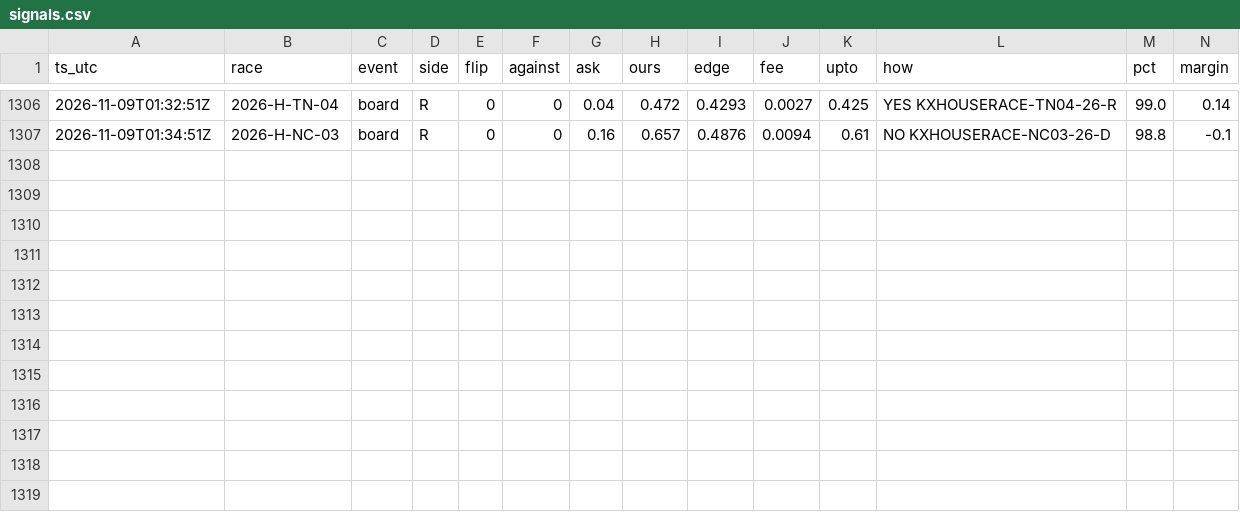
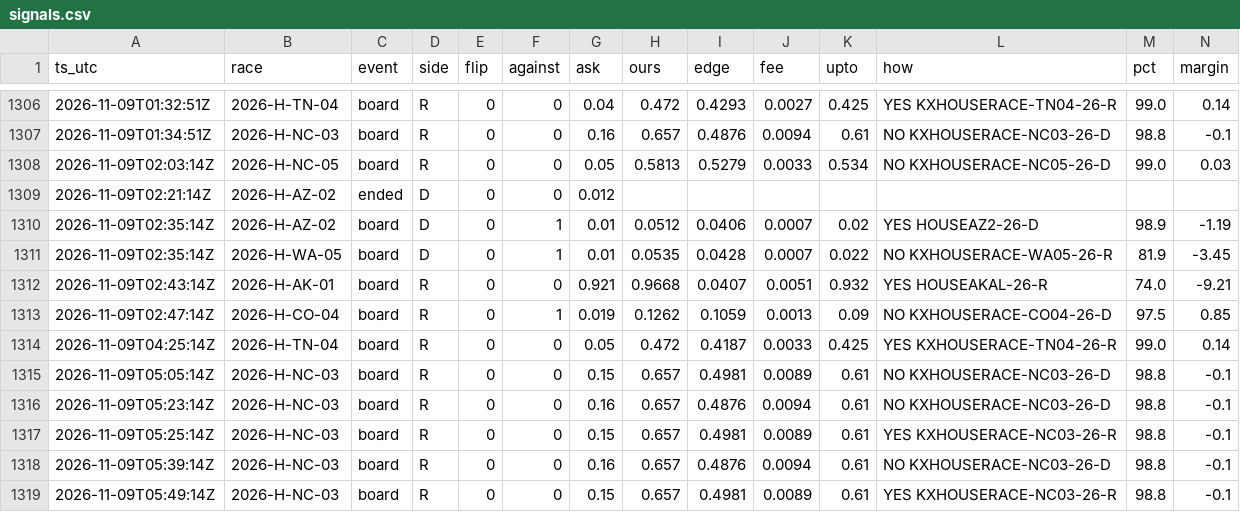
Before and after one commit to pjmerica/house-night-2026, a CSV file: signals.csv, drawn as a sheet; only a part is shown, gaps mark what is left out; rows hold the shown columns only; the diff names each change by its address in the sheet, - before the commit and + after, or states it on an @@ line.

```diff
--- a/signals.csv
+++ b/signals.csv
+row 1308: 2026-11-09T02:03:14Z | 2026-H-NC-05 | board | R | 0 | 0 | 0.05 | 0.5813 | 0.5279 | 0.0033 | 0.534 | NO KXHOUSERACE-NC05-26-D | 99.0 | 0.03
+row 1309: 2026-11-09T02:21:14Z | 2026-H-AZ-02 | ended | D | 0 | 0 | 0.012
+row 1310: 2026-11-09T02:35:14Z | 2026-H-AZ-02 | board | D | 0 | 1 | 0.01 | 0.0512 | 0.0406 | 0.0007 | 0.02 | YES HOUSEAZ2-26-D | 98.9 | -1.19
+row 1311: 2026-11-09T02:35:14Z | 2026-H-WA-05 | board | D | 0 | 1 | 0.01 | 0.0535 | 0.0428 | 0.0007 | 0.022 | NO KXHOUSERACE-WA05-26-R | 81.9 | -3.45
+row 1312: 2026-11-09T02:43:14Z | 2026-H-AK-01 | board | R | 0 | 0 | 0.921 | 0.9668 | 0.0407 | 0.0051 | 0.932 | YES HOUSEAKAL-26-R | 74.0 | -9.21
+row 1313: 2026-11-09T02:47:14Z | 2026-H-CO-04 | board | R | 0 | 1 | 0.019 | 0.1262 | 0.1059 | 0.0013 | 0.09 | NO KXHOUSERACE-CO04-26-D | 97.5 | 0.85
+row 1314: 2026-11-09T04:25:14Z | 2026-H-TN-04 | board | R | 0 | 0 | 0.05 | 0.472 | 0.4187 | 0.0033 | 0.425 | YES KXHOUSERACE-TN04-26-R | 99.0 | 0.14
+row 1315: 2026-11-09T05:05:14Z | 2026-H-NC-03 | board | R | 0 | 0 | 0.15 | 0.657 | 0.4981 | 0.0089 | 0.61 | NO KXHOUSERACE-NC03-26-D | 98.8 | -0.1
+row 1316: 2026-11-09T05:23:14Z | 2026-H-NC-03 | board | R | 0 | 0 | 0.16 | 0.657 | 0.4876 | 0.0094 | 0.61 | NO KXHOUSERACE-NC03-26-D | 98.8 | -0.1
+row 1317: 2026-11-09T05:25:14Z | 2026-H-NC-03 | board | R | 0 | 0 | 0.15 | 0.657 | 0.4981 | 0.0089 | 0.61 | YES KXHOUSERACE-NC03-26-R | 98.8 | -0.1
+row 1318: 2026-11-09T05:39:14Z | 2026-H-NC-03 | board | R | 0 | 0 | 0.16 | 0.657 | 0.4876 | 0.0094 | 0.61 | NO KXHOUSERACE-NC03-26-D | 98.8 | -0.1
+row 1319: 2026-11-09T05:49:14Z | 2026-H-NC-03 | board | R | 0 | 0 | 0.15 | 0.657 | 0.4981 | 0.0089 | 0.61 | YES KXHOUSERACE-NC03-26-R | 98.8 | -0.1
```
Also changed, not shown: 35 other files.
